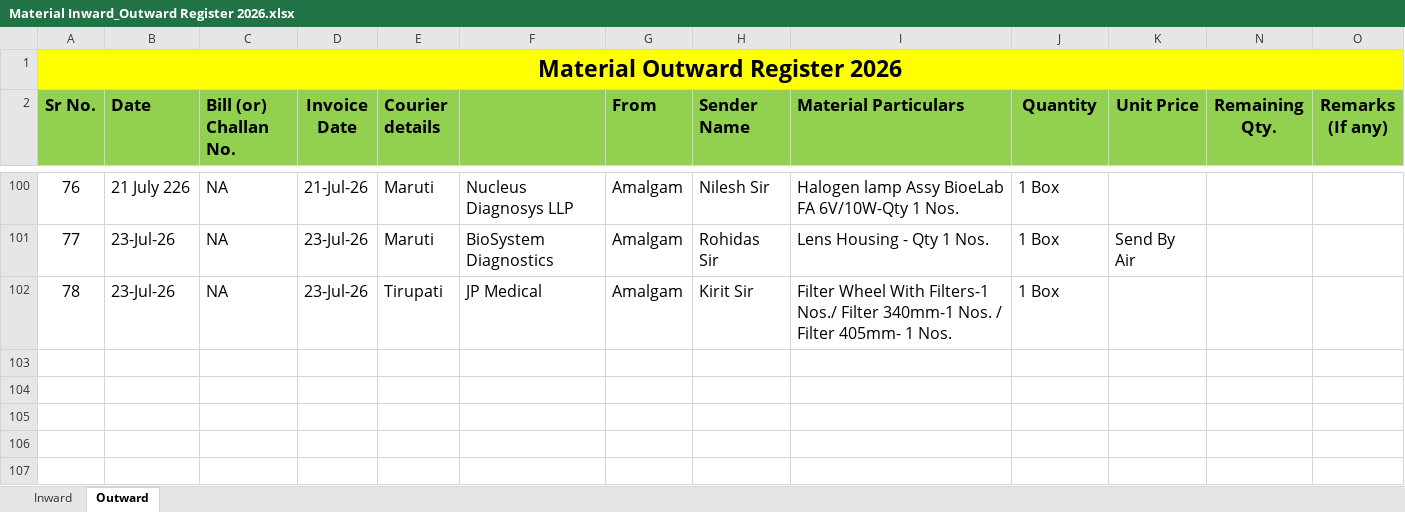
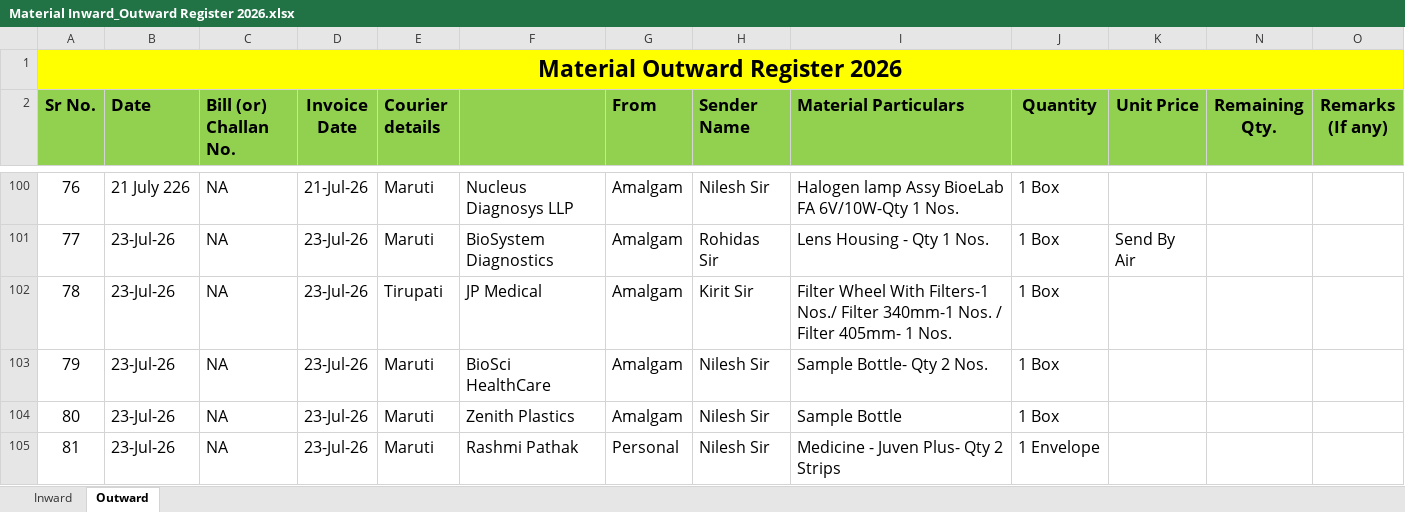
Before and after one commit to Rohidas1974/BioAmalDocument, an Excel workbook: Material Inward_Outward Register 2026.xlsx, sheet Outward, drawn as a sheet; only a part is shown, gaps mark what is left out; values as stored, in another font and other column widths than the file's, no borders; the diff names each change by its address in the sheet, - before the commit and + after, or states it on an @@ line.

Commit message:
Auto-commit: 23-07-2026 17:01:44.03

```diff
--- a/Material Inward_Outward Register 2026.xlsx (sheet Outward)
+++ b/Material Inward_Outward Register 2026.xlsx (sheet Outward)
+row 103: 79 | 23-Jul-26 | NA | 23-Jul-26 | Maruti | BioSci HealthCare | Amalgam | Nilesh Sir | Sample Bottle- Qty 2 Nos. | 1 Box
+row 104: 80 | 23-Jul-26 | NA | 23-Jul-26 | Maruti | Zenith Plastics | Amalgam | Nilesh Sir | Sample Bottle | 1 Box
+row 105: 81 | 23-Jul-26 | NA | 23-Jul-26 | Maruti | Rashmi Pathak | Personal | Nilesh Sir | Medicine - Juven Plus- Qty 2 Strips | 1 Envelope
```
